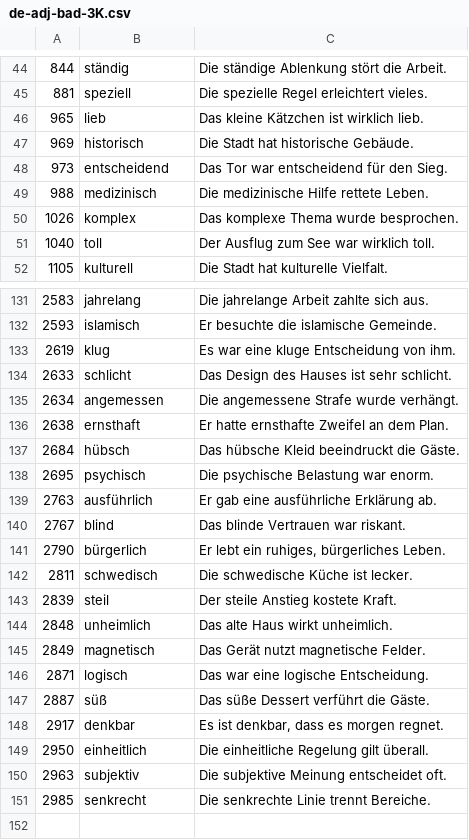
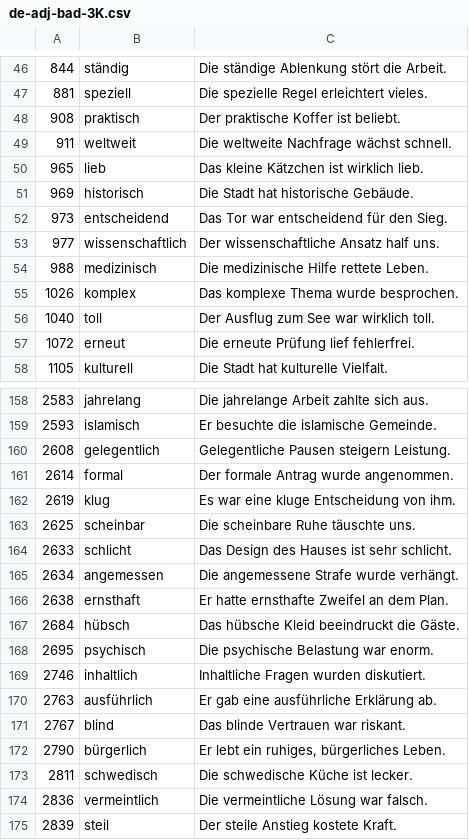
Before and after one commit to deemp/anki-decks, a CSV file: sentences/frequency/de/data/processed/de-adj-bad-3K.csv, drawn as a sheet; only a part is shown, gaps mark what is left out; the shorter side is filled out with more unchanged rows; the diff covers the shown part only; the diff names each change by its address in the sheet, - before the commit and + after, or states it on an @@ line.

```diff
--- a/sentences/frequency/de/data/processed/de-adj-bad-3K.csv
+++ b/sentences/frequency/de/data/processed/de-adj-bad-3K.csv
+row 48: 908 | praktisch | Der praktische Koffer ist beliebt.
+row 49: 911 | weltweit | Die weltweite Nachfrage wächst schnell.
+row 53: 977 | wissenschaftlich | Der wissenschaftliche Ansatz half uns.
+row 57: 1072 | erneut | Die erneute Prüfung lief fehlerfrei.
+row 160: 2608 | gelegentlich | Gelegentliche Pausen steigern Leistung.
+row 161: 2614 | formal | Der formale Antrag wurde angenommen.
+row 163: 2625 | scheinbar | Die scheinbare Ruhe täuschte uns.
+row 169: 2746 | inhaltlich | Inhaltliche Fragen wurden diskutiert.
+row 174: 2836 | vermeintlich | Die vermeintliche Lösung war falsch.
```
Also changed, not shown: 24 added rows elsewhere in this file.
